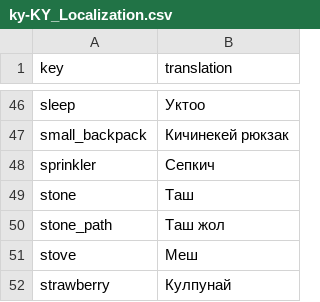
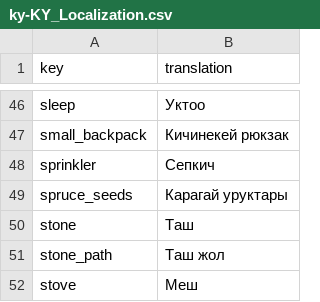
Before and after one commit to TheRickMountain/Ay-Bulak, a CSV file: palmesneo_village/palmesneo_village/Content/Localization/ky-KY_Localization.csv, drawn as a sheet; only a part is shown, gaps mark what is left out; the shorter side is filled out with more unchanged rows.

Commit message:
Обновление деревьев
- Переименование pine в spruce (так как в игре ель)
- Обновление иконки еловых семян
- Локализация еловых семян

```diff
--- a/palmesneo_village/palmesneo_village/Content/Localization/ky-KY_Localization.csv
+++ b/palmesneo_village/palmesneo_village/Content/Localization/ky-KY_Localization.csv
@@ -48,2 +48,3 @@ small_backpack,Кичинекей рюкзак
 sprinkler,Сепкич
+spruce_seeds,Карагай уруктары
 stone,Таш
```
Also changed, not shown: palmesneo_village/palmesneo_village/Content/Localization/en-US_Localization.csv, palmesneo_village/palmesneo_village/Content/Localization/ru-RU_Localization.csv, 6 other files.
